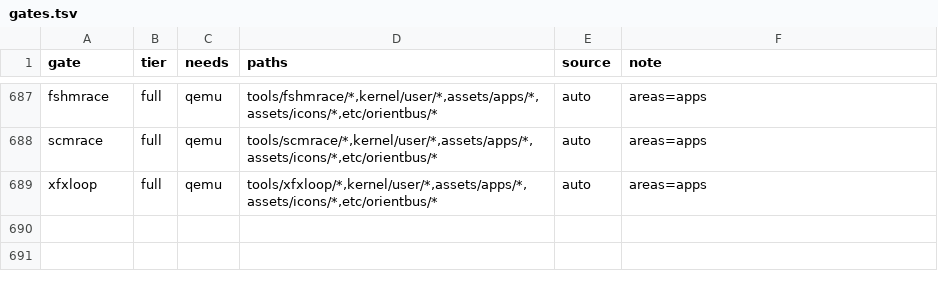
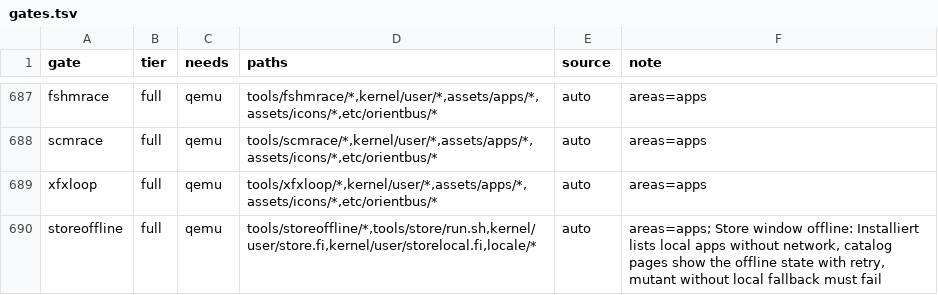
Before and after one commit to Flei-123/Osum, a TSV file: tools/qa/gates.tsv, drawn as a sheet; only a part is shown, gaps mark what is left out; the diff names each change by its address in the sheet, - before the commit and + after, or states it on an @@ line.

Commit message:
store: offline installed list from local state, offline gate; trust dialog: scrim, neutral header, footer, yes/no

```diff
--- a/tools/qa/gates.tsv
+++ b/tools/qa/gates.tsv
+row 690: storeoffline | full | qemu | tools/storeoffline/*,tools/store/run.sh,kernel/user/store.fi,kernel/user/storelocal.fi,locale/* | auto | areas=apps; Store window offline: Installiert lists local apps without network, catalog pages show the offline state with retry, mutant without local fallback must fail
```
Also changed, not shown: 6 other files.
